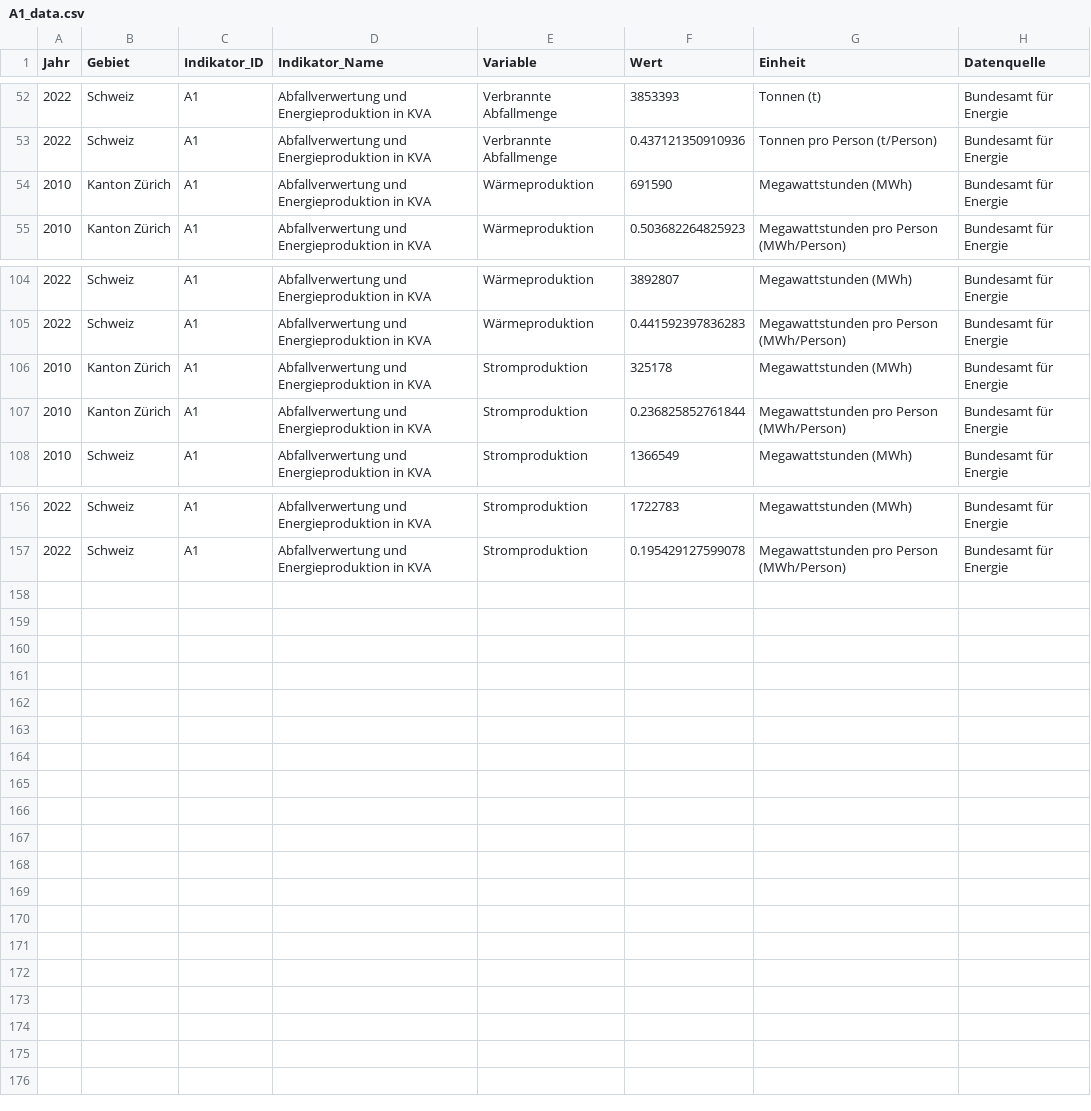
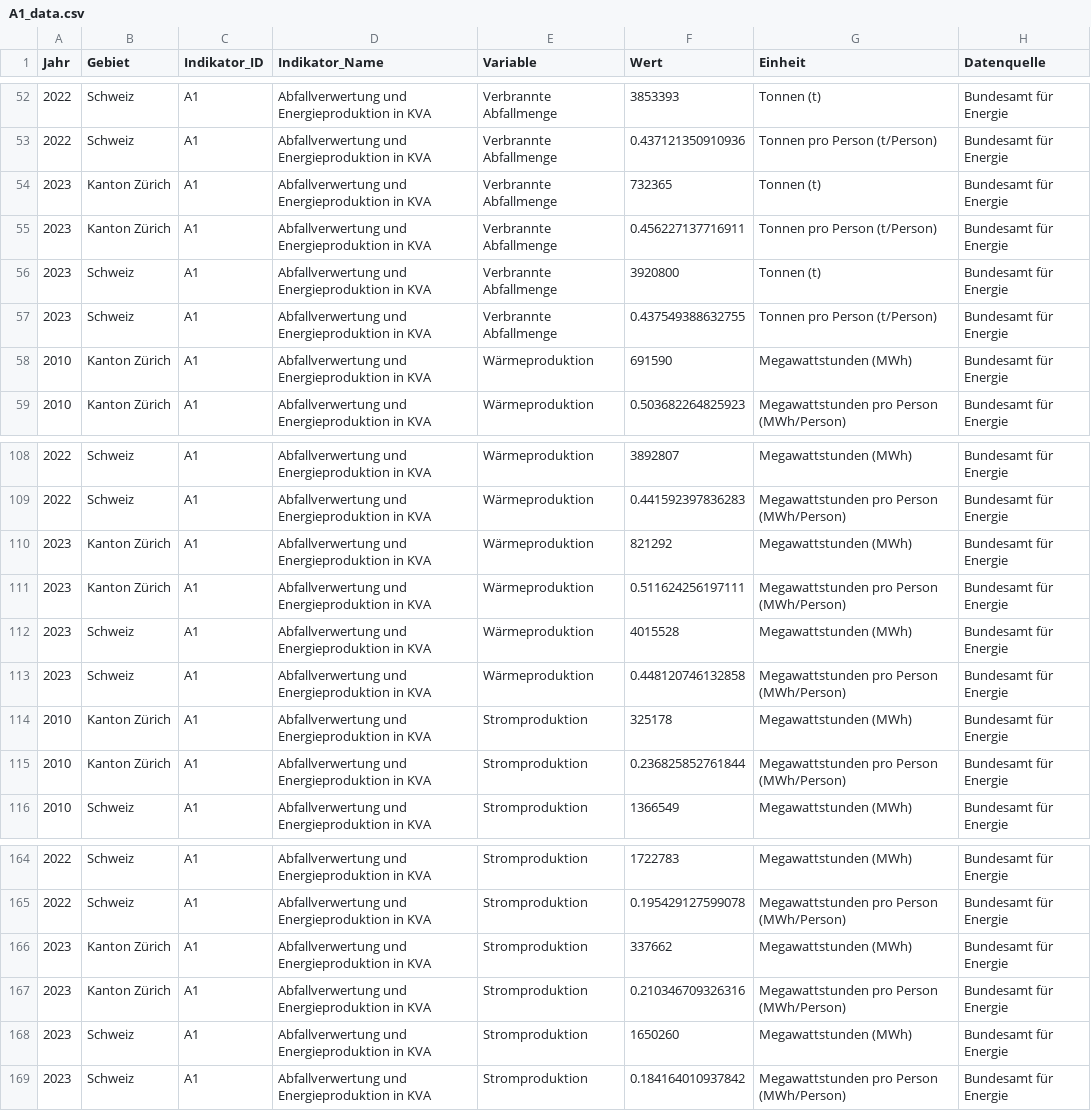
Before and after one commit to statistikZH/decarb_monitoring, a CSV file: output/A1_data.csv, drawn as a sheet; only a part is shown, gaps mark what is left out; the diff names each change by its address in the sheet, - before the commit and + after, or states it on an @@ line.

Commit message:
A1/M5: added values 2023

```diff
--- a/output/A1_data.csv
+++ b/output/A1_data.csv
+row 54: 2023 | Kanton Zürich | A1 | Abfallverwertung und Energieproduktion in KVA | Verbrannte Abfallmenge | 732365 | Tonnen (t) | Bundesamt für Energie
+row 55: 2023 | Kanton Zürich | A1 | Abfallverwertung und Energieproduktion in KVA | Verbrannte Abfallmenge | 0.456227137716911 | Tonnen pro Person (t/Person) | Bundesamt für Energie
+row 56: 2023 | Schweiz | A1 | Abfallverwertung und Energieproduktion in KVA | Verbrannte Abfallmenge | 3920800 | Tonnen (t) | Bundesamt für Energie
+row 57: 2023 | Schweiz | A1 | Abfallverwertung und Energieproduktion in KVA | Verbrannte Abfallmenge | 0.437549388632755 | Tonnen pro Person (t/Person) | Bundesamt für Energie
+row 110: 2023 | Kanton Zürich | A1 | Abfallverwertung und Energieproduktion in KVA | Wärmeproduktion | 821292 | Megawattstunden (MWh) | Bundesamt für Energie
+row 111: 2023 | Kanton Zürich | A1 | Abfallverwertung und Energieproduktion in KVA | Wärmeproduktion | 0.511624256197111 | Megawattstunden pro Person (MWh/Person) | Bundesamt für Energie
+row 112: 2023 | Schweiz | A1 | Abfallverwertung und Energieproduktion in KVA | Wärmeproduktion | 4015528 | Megawattstunden (MWh) | Bundesamt für Energie
+row 113: 2023 | Schweiz | A1 | Abfallverwertung und Energieproduktion in KVA | Wärmeproduktion | 0.448120746132858 | Megawattstunden pro Person (MWh/Person) | Bundesamt für Energie
+row 166: 2023 | Kanton Zürich | A1 | Abfallverwertung und Energieproduktion in KVA | Stromproduktion | 337662 | Megawattstunden (MWh) | Bundesamt für Energie
+row 167: 2023 | Kanton Zürich | A1 | Abfallverwertung und Energieproduktion in KVA | Stromproduktion | 0.210346709326316 | Megawattstunden pro Person (MWh/Person) | Bundesamt für Energie
+row 168: 2023 | Schweiz | A1 | Abfallverwertung und Energieproduktion in KVA | Stromproduktion | 1650260 | Megawattstunden (MWh) | Bundesamt für Energie
+row 169: 2023 | Schweiz | A1 | Abfallverwertung und Energieproduktion in KVA | Stromproduktion | 0.184164010937842 | Megawattstunden pro Person (MWh/Person) | Bundesamt für Energie
```
Also changed, not shown: output/M5_data.csv.
